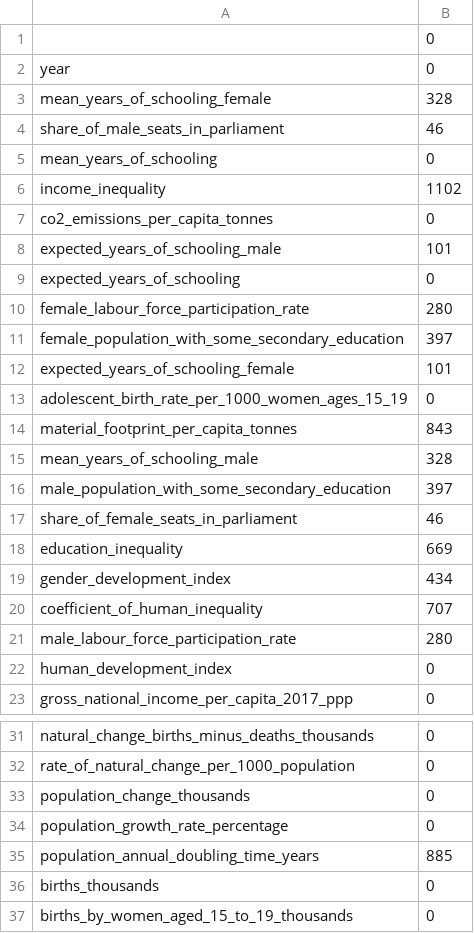
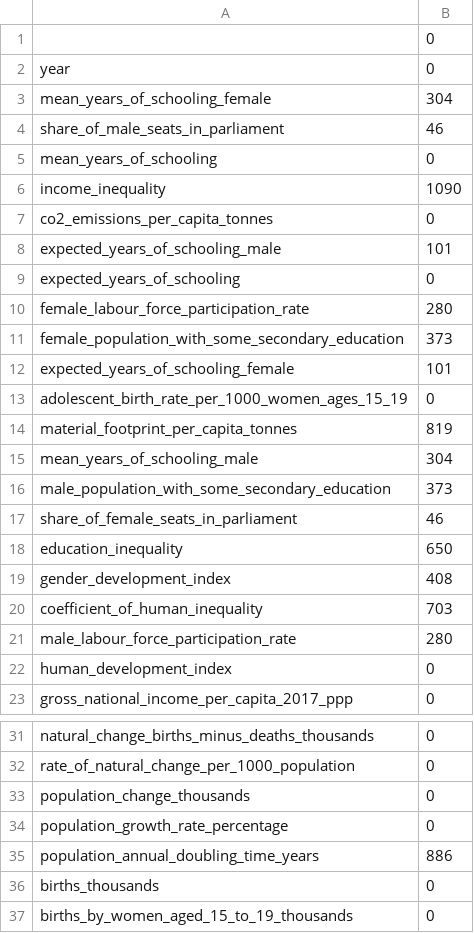
Before and after one commit to idalinnakallio/DAT565, a CSV file: Assignment 4/desc_groupby_country_filled.csv, drawn as a sheet; only a part is shown, gaps mark what is left out.

```diff
--- a/Assignment 4/desc_groupby_country_filled.csv
+++ b/Assignment 4/desc_groupby_country_filled.csv
@@ -2,6 +2,6 @@
 year,0
-mean_years_of_schooling_female,328
+mean_years_of_schooling_female,304
 share_of_male_seats_in_parliament,46
 mean_years_of_schooling,0
-income_inequality,1102
+income_inequality,1090
 co2_emissions_per_capita_tonnes,0
@@ -10,12 +10,12 @@ expected_years_of_schooling,0
 female_labour_force_participation_rate,280
-female_population_with_some_secondary_education,397
+female_population_with_some_secondary_education,373
 expected_years_of_schooling_female,101
 adolescent_birth_rate_per_1000_women_ages_15_19,0
-material_footprint_per_capita_tonnes,843
-mean_years_of_schooling_male,328
-male_population_with_some_secondary_education,397
+material_footprint_per_capita_tonnes,819
+mean_years_of_schooling_male,304
+male_population_with_some_secondary_education,373
 share_of_female_seats_in_parliament,46
-education_inequality,669
-gender_development_index,434
-coefficient_of_human_inequality,707
+education_inequality,650
+gender_development_index,408
+coefficient_of_human_inequality,703
 male_labour_force_participation_rate,280
@@ -34,3 +34,3 @@ population_change_thousands,0
 population_growth_rate_percentage,0
-population_annual_doubling_time_years,885
+population_annual_doubling_time_years,886
 births_thousands,0
```
Also changed, not shown: 8 other files.
